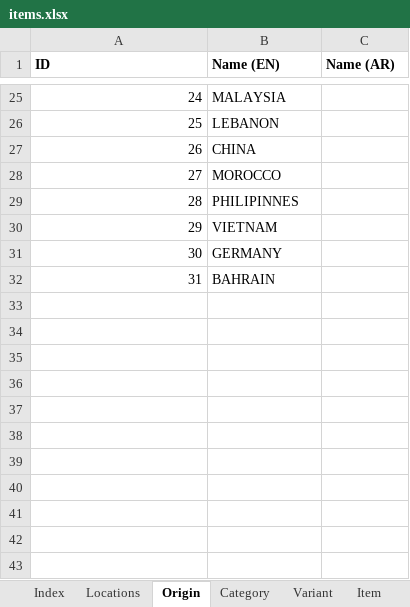
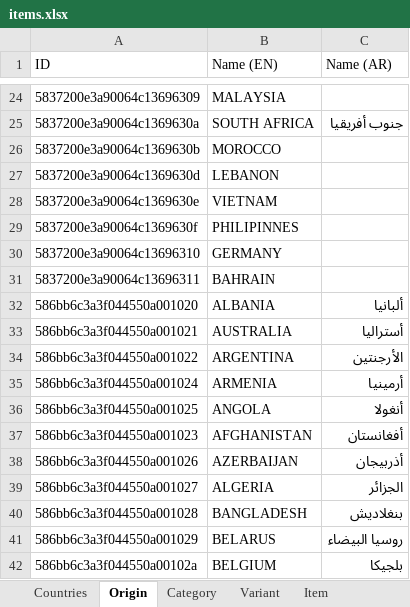
Before and after one commit to vasyavo/qualpro, an Excel workbook: src/stories/massUpload/source/items.xlsx, sheet Origin, drawn as a sheet; only a part is shown, gaps mark what is left out; values as stored, in another font and other column widths than the file's, no borders; removed rows and columns are numbered as before the commit, all else as after; the diff covers the shown part only; the diff names each change by its address in the sheet, - before the commit and + after, or states it on an @@ line.

```diff
--- a/src/stories/massUpload/source/items.xlsx (sheet Origin)
+++ b/src/stories/massUpload/source/items.xlsx (sheet Origin)
-sheet tab: Index
+sheet tab: Countries
-sheet tab: Locations
-A1:C1 bold: on
+A1:C1 bold: off
-A24 (ID): 24
+A24 (ID): 5837200e3a90064c13696309
-row 26: 25 | LEBANON
-row 27: 26 | CHINA
+row 25: 5837200e3a90064c1369630a | SOUTH AFRICA | جنوب أفريقيا
-A26 (ID): 27
+A26 (ID): 5837200e3a90064c1369630b
-row 29: 28 | PHILIPINNES
+row 27: 5837200e3a90064c1369630d | LEBANON
-A28 (ID): 29
+A28 (ID): 5837200e3a90064c1369630e
+row 29: 5837200e3a90064c1369630f | PHILIPINNES
-A30 (ID): 30
+A30 (ID): 5837200e3a90064c13696310
-A31 (ID): 31
+A31 (ID): 5837200e3a90064c13696311
+row 32: 586bb6c3a3f044550a001020 | ALBANIA | ألبانيا
+row 33: 586bb6c3a3f044550a001021 | AUSTRALIA | أستراليا
+row 34: 586bb6c3a3f044550a001022 | ARGENTINA | الأرجنتين
+row 35: 586bb6c3a3f044550a001024 | ARMENIA | أرمينيا
+row 36: 586bb6c3a3f044550a001025 | ANGOLA | أنغولا
+row 37: 586bb6c3a3f044550a001023 | AFGHANISTAN | أفغانستان
+row 38: 586bb6c3a3f044550a001026 | AZERBAIJAN | أذربيجان
+row 39: 586bb6c3a3f044550a001027 | ALGERIA | الجزائر
+row 40: 586bb6c3a3f044550a001028 | BANGLADESH | بنغلاديش
+row 41: 586bb6c3a3f044550a001029 | BELARUS | روسيا البيضاء
+row 42: 586bb6c3a3f044550a00102a | BELGIUM | بلجيكا
```
Also changed, not shown: 122 added rows, 10 removed rows and 13 edited cells elsewhere in this sheet, sheet Item, sheet Variant, sheet Category, sheet Countries, hidden cells, 3 other files.
